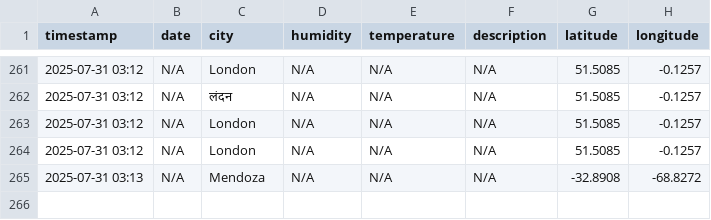
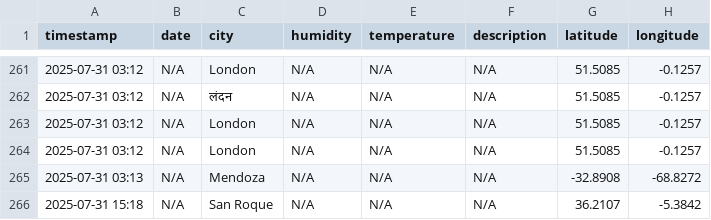
Before and after one commit to thomas-hunt4/Weather_App, a CSV file: data/history_management/weather_history.csv, drawn as a sheet; only a part is shown, gaps mark what is left out.

```diff
--- a/data/history_management/weather_history.csv
+++ b/data/history_management/weather_history.csv
@@ -265 +265,2 @@ timestamp,date,city,humidity,temperature,description,latitude,longitude
 2025-07-31 03:13,N/A,Mendoza,N/A,N/A,N/A,-32.8908,-68.8272
+2025-07-31 15:18,N/A,San Roque,N/A,N/A,N/A,36.2107,-5.3842
```
Also changed, not shown: data/history_management/historical_search.csv, 4 other files.
